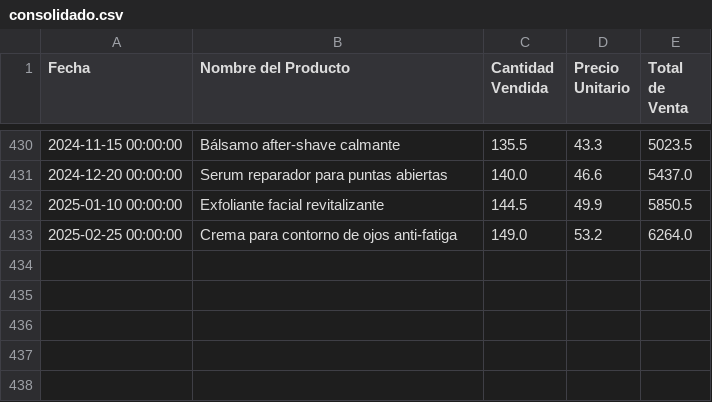
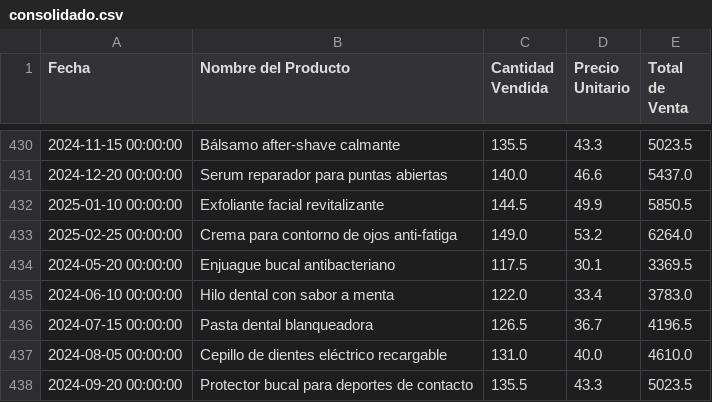
Before and after one commit to JUANCITOPENA/SIMULACION_CONSOLIDADO, a CSV file: consolidado.csv, drawn as a sheet; only a part is shown, gaps mark what is left out; the diff names each change by its address in the sheet, - before the commit and + after, or states it on an @@ line.

Commit message:
Actualización automática (CSV)

```diff
--- a/consolidado.csv
+++ b/consolidado.csv
+row 434: 2024-05-20 00:00:00 | Enjuague bucal antibacteriano | 117.5 | 30.1 | 3369.5
+row 435: 2024-06-10 00:00:00 | Hilo dental con sabor a menta | 122.0 | 33.4 | 3783.0
+row 436: 2024-07-15 00:00:00 | Pasta dental blanqueadora | 126.5 | 36.7 | 4196.5
+row 437: 2024-08-05 00:00:00 | Cepillo de dientes eléctrico recargable | 131.0 | 40.0 | 4610.0
+row 438: 2024-09-20 00:00:00 | Protector bucal para deportes de contacto | 135.5 | 43.3 | 5023.5
```
